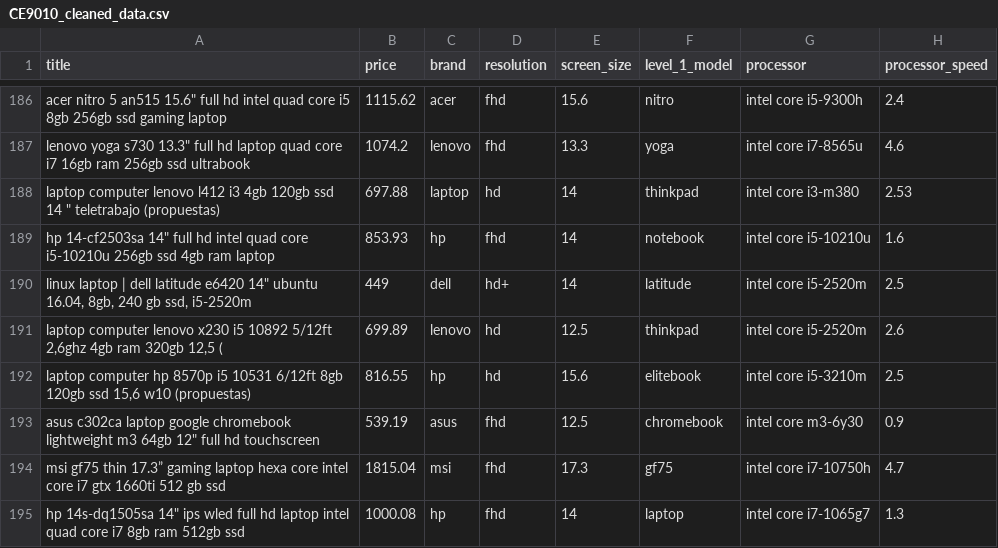
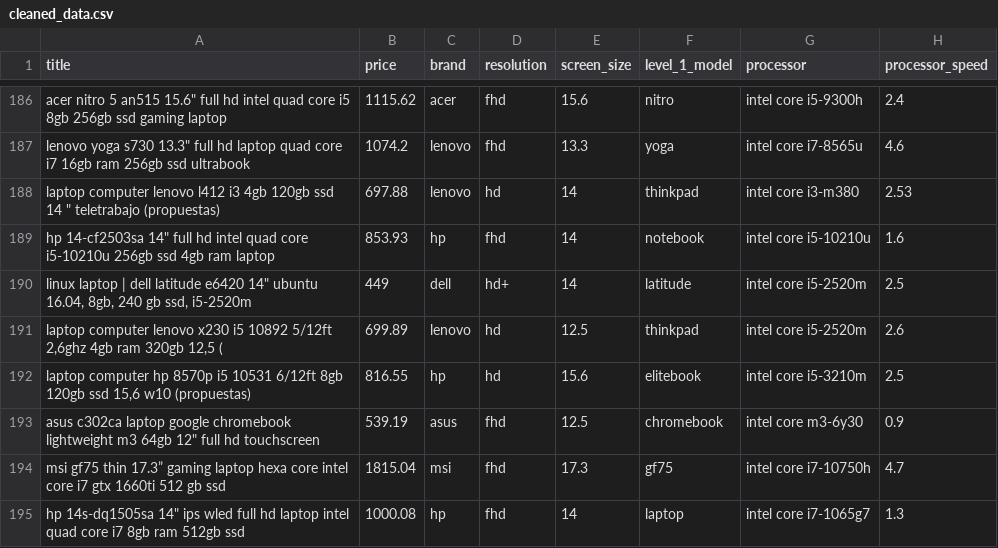
Before and after one commit to leonardoedgar/notebook-engine, a CSV file: data/cleaned_data.csv (was data/CE9010_cleaned_data.csv), drawn as a sheet; only a part is shown, gaps mark what is left out; the diff names each change by its address in the sheet, - before the commit and + after, or states it on an @@ line.

```diff
--- a/data/CE9010_cleaned_data.csv
+++ b/data/cleaned_data.csv
-C188 (brand): laptop
+C188 (brand): lenovo
```
Also changed, not shown: 1 other file.
